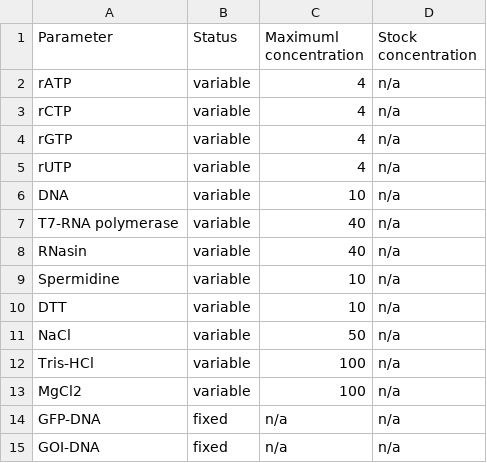
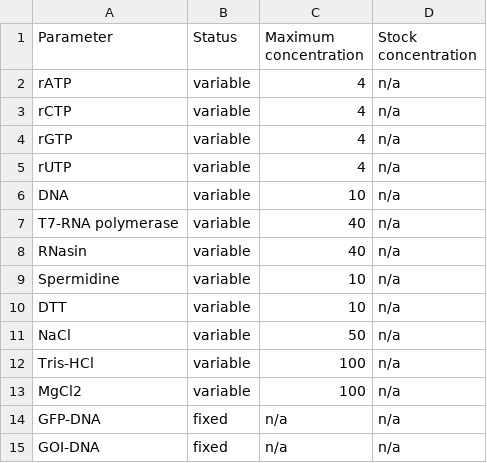
Before and after one commit to brsynth/icfree-ml, a TSV file: data/initial_input/euCFPS-TX_parameters.tsv, drawn as a sheet.

Commit message:
Update data files features

```diff
--- a/data/initial_input/euCFPS-TX_parameters.tsv
+++ b/data/initial_input/euCFPS-TX_parameters.tsv
@@ -1,2 +1,2 @@
-Parameter	Status	Maximuml concentration	Stock concentration
+Parameter	Status	Maximum concentration	Stock concentration
 rATP	variable	4	n/a
```
